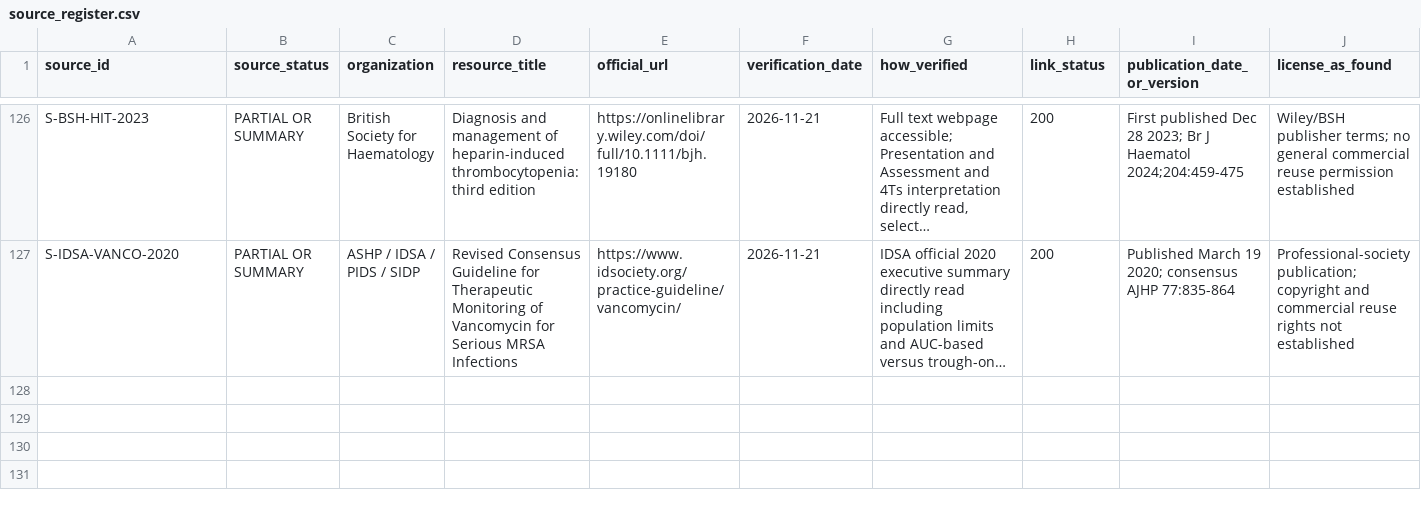
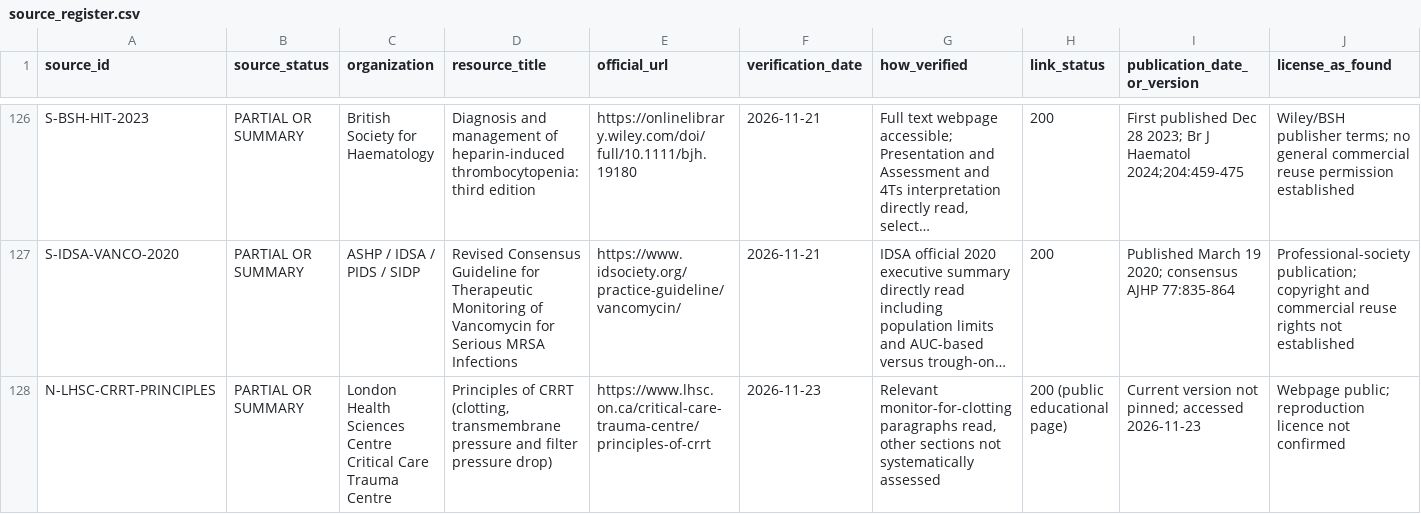
Before and after one commit to Awzy9/icu-nursing, a CSV file: sources/source_register.csv, drawn as a sheet; only a part is shown, gaps mark what is left out; long unchanged cells end in …; rows hold the shown columns only; the diff names each change by its address in the sheet, - before the commit and + after, or states it on an @@ line.

Commit message:
fix(ci): sync registry with P1 clinical draft changes

```diff
--- a/sources/source_register.csv
+++ b/sources/source_register.csv
+row 128: N-LHSC-CRRT-PRINCIPLES | PARTIAL OR SUMMARY | London Health Sciences Centre Critical Care Trauma Centre | Principles of CRRT (clotting, transmembrane pressure and filter pressure drop) | https://www.lhsc.on.ca/critical-care-trauma-centre/principles-of-crrt | 2026-11-23 | Relevant monitor-for-clotting paragraphs read, other sections not systematically assessed | 200 (public educational page) | Current version not pinned; accessed 2026-11-23 | Webpage public; reproduction licence not confirmed
```
